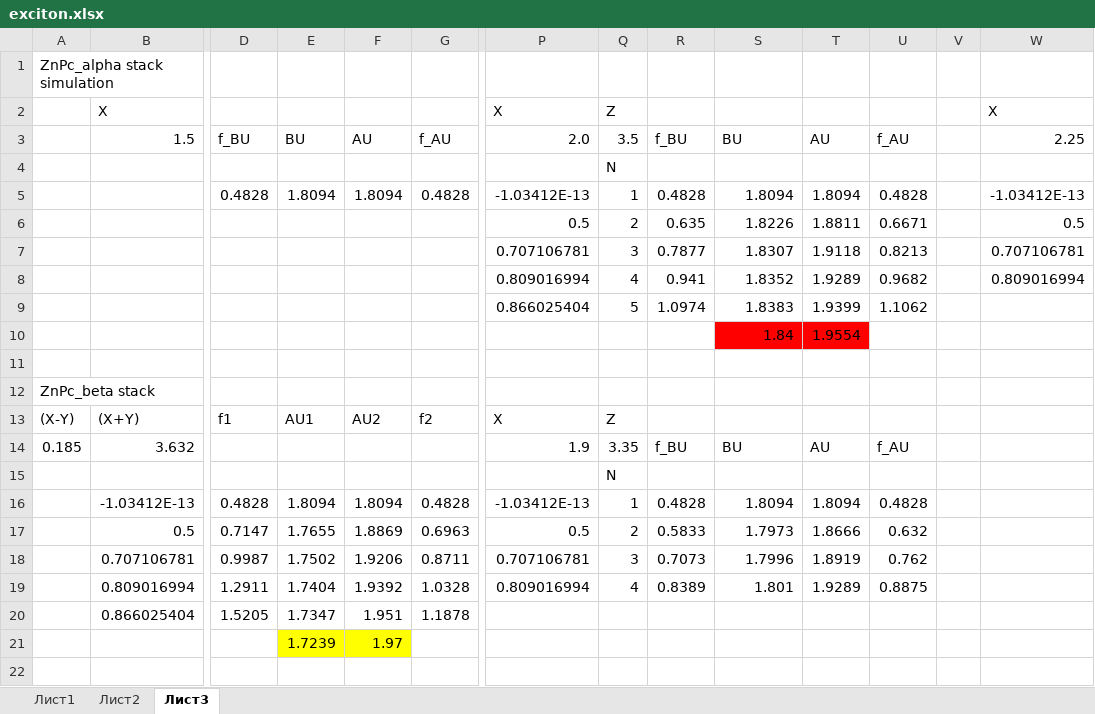
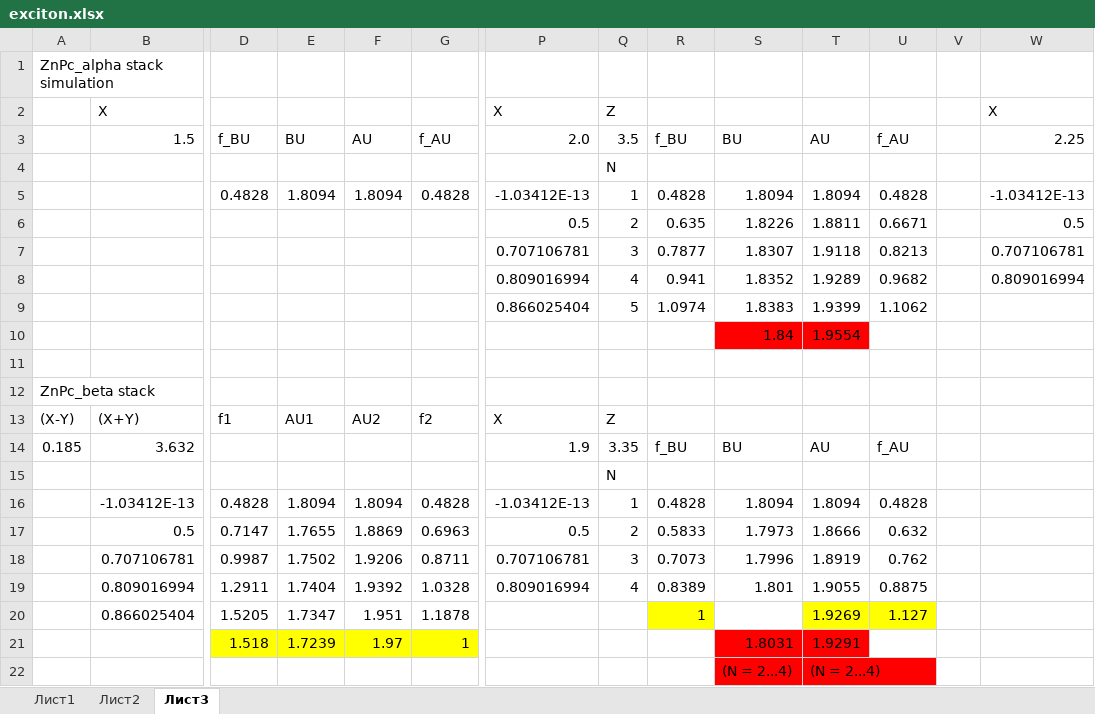
Before and after one commit to KCN1/ms_excitonic, an Excel workbook: exciton.xlsx, sheet Лист3, drawn as a sheet; only a part is shown, gaps mark what is left out; values as stored, in another font and other column widths than the file's, no borders; removed rows and columns are numbered as before the commit, all else as after; rows hold the shown columns only; the diff names each change by its address in the sheet, - before the commit and + after, or states it on an @@ line.

```diff
--- a/exciton.xlsx (sheet Лист3)
+++ b/exciton.xlsx (sheet Лист3)
-T19: 1.9289
+T19: 1.9055
-R20: (empty)
+R20: 1
-R20 fill: none
+R20 fill: #FFFF00
-T20: (empty)
+T20: 1.9269
-T20:U20 fill: none
+T20:U20 fill: #FFFF00
-U20: (empty)
+U20: 1.127
-row 21:  |  |  | 1.7239 | 1.97
+row 21:  |  | 1.518 | 1.7239 | 1.97 | 1 |  |  |  | 1.8031 | 1.9291
+row 22:  |  |  |  |  |  |  |  |  | (N = 2...4) | (N = 2...4)
```
Also changed, not shown: 4 other files.
